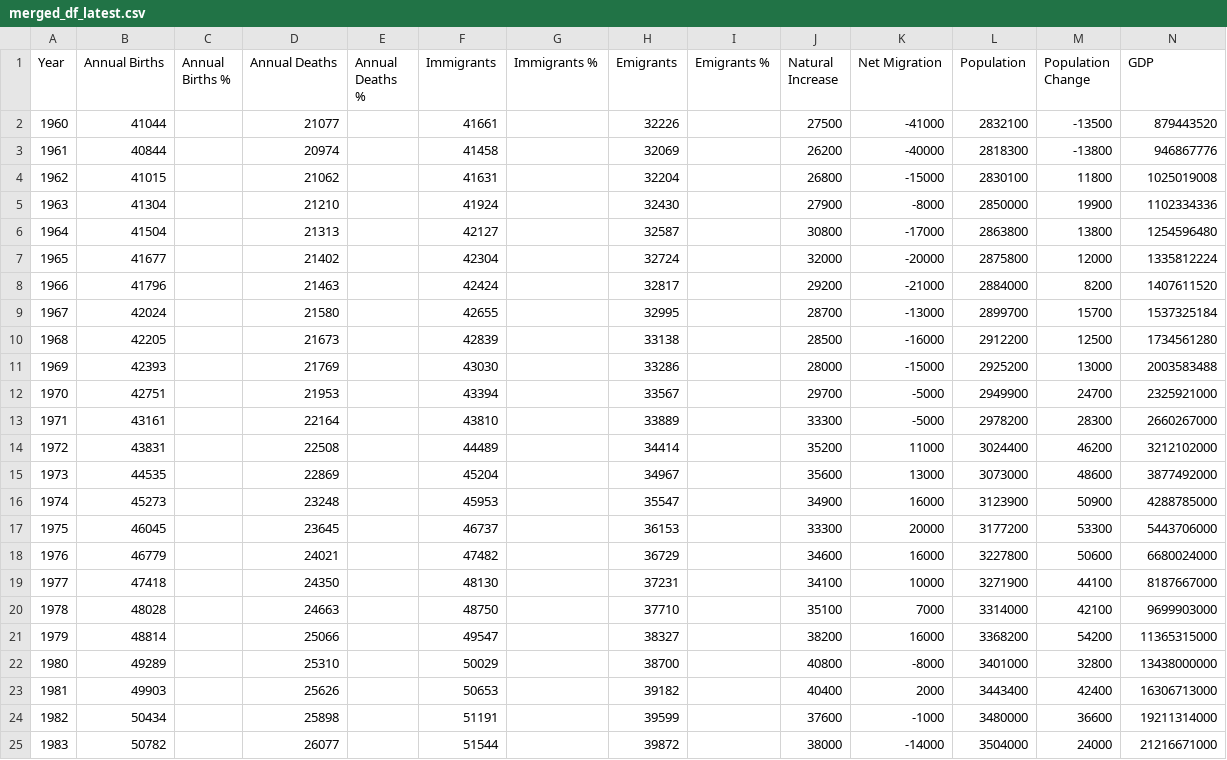
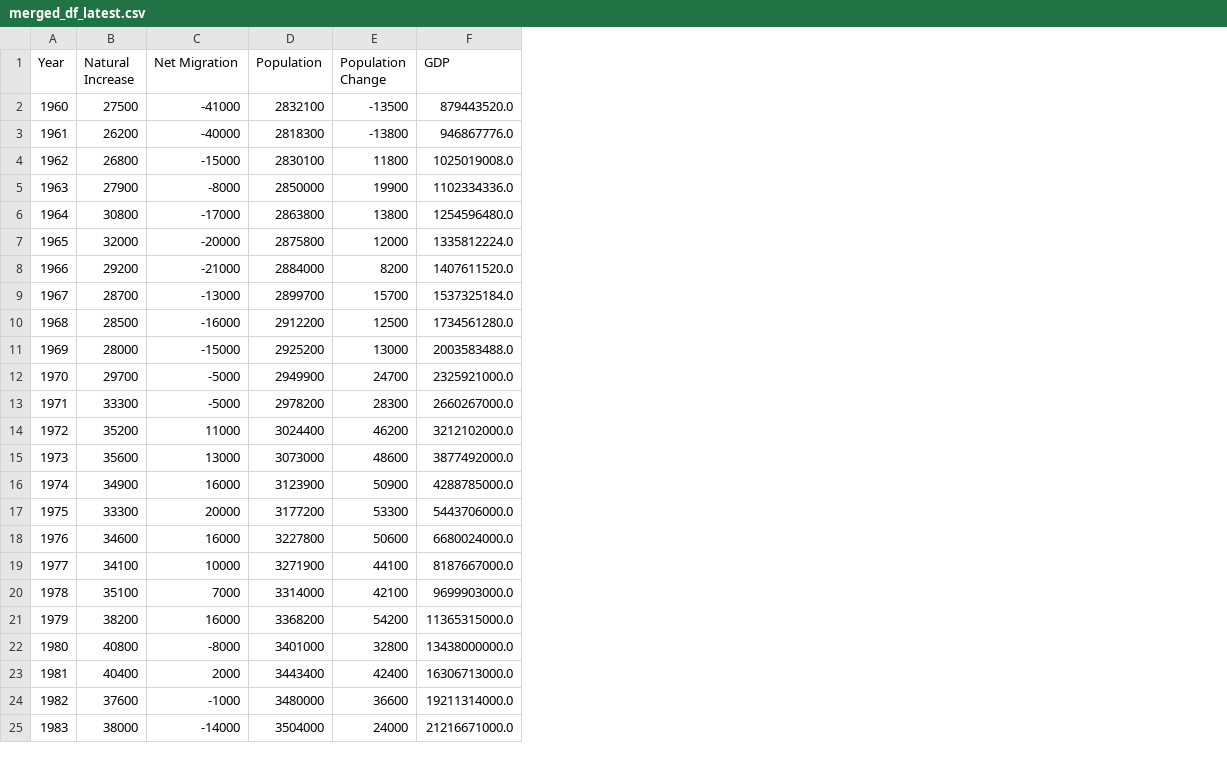
Before and after one commit to sba23014/cct_msc_data_analytics, a CSV file: s1_ca1/merged_df_latest.csv, drawn as a sheet; only a part is shown; removed rows and columns are numbered as before the commit, all else as after; the diff covers the shown part only; the diff names each change by its address in the sheet, - before the commit and + after, or states it on an @@ line.

Commit message:
20231010_latest CA updates

```diff
--- a/s1_ca1/merged_df_latest.csv
+++ b/s1_ca1/merged_df_latest.csv
-column B (Annual Births), rows 2-25: 41044 | 40844 | 41015 | 41304 | 41504 | 41677 | 41796 | 42024 | 42205 | 42393 | 42751 | 43161 | 43831 | 44535 | 45273 | 46045 | 46779 | 47418 | 48028 | 48814 | 49289 | 49903 | 50434 | 50782
-column C (Annual Births %), empty
-column D (Annual Deaths), rows 2-25: 21077 | 20974 | 21062 | 21210 | 21313 | 21402 | 21463 | 21580 | 21673 | 21769 | 21953 | 22164 | 22508 | 22869 | 23248 | 23645 | 24021 | 24350 | 24663 | 25066 | 25310 | 25626 | 25898 | 26077
-column E (Annual Deaths %), empty
-column F (Immigrants), rows 2-25: 41661 | 41458 | 41631 | 41924 | 42127 | 42304 | 42424 | 42655 | 42839 | 43030 | 43394 | 43810 | 44489 | 45204 | 45953 | 46737 | 47482 | 48130 | 48750 | 49547 | 50029 | 50653 | 51191 | 51544
-column G (Immigrants %), empty
-column H (Emigrants), rows 2-25: 32226 | 32069 | 32204 | 32430 | 32587 | 32724 | 32817 | 32995 | 33138 | 33286 | 33567 | 33889 | 34414 | 34967 | 35547 | 36153 | 36729 | 37231 | 37710 | 38327 | 38700 | 39182 | 39599 | 39872
-column I (Emigrants %), empty
-F2 (GDP): 879443520
+F2 (GDP): 879443520.0
-F3 (GDP): 946867776
+F3 (GDP): 946867776.0
-F4 (GDP): 1025019008
+F4 (GDP): 1025019008.0
-F5 (GDP): 1102334336
+F5 (GDP): 1102334336.0
-F6 (GDP): 1254596480
+F6 (GDP): 1254596480.0
-F7 (GDP): 1335812224
+F7 (GDP): 1335812224.0
-F8 (GDP): 1407611520
+F8 (GDP): 1407611520.0
-F9 (GDP): 1537325184
+F9 (GDP): 1537325184.0
-F10 (GDP): 1734561280
+F10 (GDP): 1734561280.0
-F11 (GDP): 2003583488
+F11 (GDP): 2003583488.0
-F12 (GDP): 2325921000
+F12 (GDP): 2325921000.0
-F13 (GDP): 2660267000
+F13 (GDP): 2660267000.0
-F14 (GDP): 3212102000
+F14 (GDP): 3212102000.0
-F15 (GDP): 3877492000
+F15 (GDP): 3877492000.0
-F16 (GDP): 4288785000
+F16 (GDP): 4288785000.0
-F17 (GDP): 5443706000
+F17 (GDP): 5443706000.0
-F18 (GDP): 6680024000
+F18 (GDP): 6680024000.0
-F19 (GDP): 8187667000
+F19 (GDP): 8187667000.0
-F20 (GDP): 9699903000
+F20 (GDP): 9699903000.0
-F21 (GDP): 11365315000
+F21 (GDP): 11365315000.0
-F22 (GDP): 13438000000
+F22 (GDP): 13438000000.0
-F23 (GDP): 16306713000
+F23 (GDP): 16306713000.0
-F24 (GDP): 19211314000
+F24 (GDP): 19211314000.0
-F25 (GDP): 21216671000
+F25 (GDP): 21216671000.0
```
Also changed, not shown: 7 removed rows and 39 edited cells elsewhere in this file, 3 other files.
